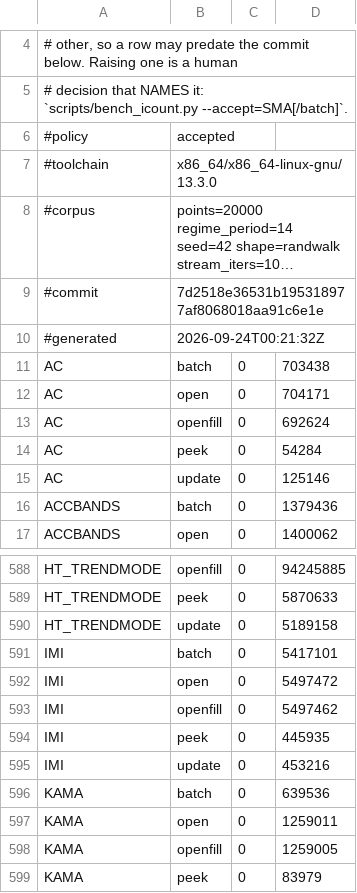
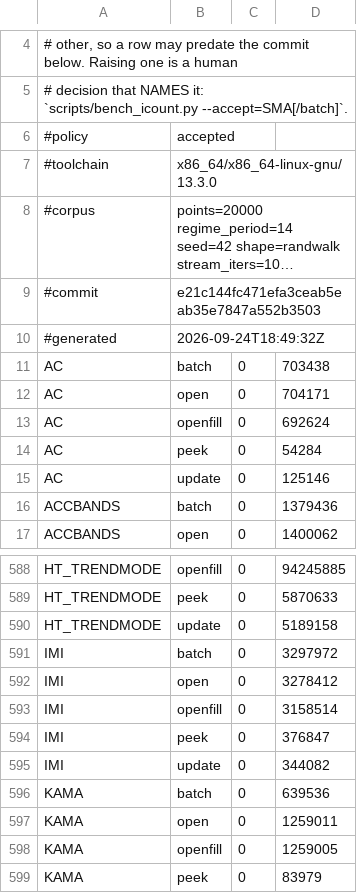
Before and after one commit to TA-Lib/ta-lib, a TSV file: .github/perf/icount-baseline-x86_64.tsv, drawn as a sheet; only a part is shown, gaps mark what is left out; long unchanged cells end in …; the diff names each change by its address in the sheet, - before the commit and + after, or states it on an @@ line.

```diff
--- a/.github/perf/icount-baseline-x86_64.tsv
+++ b/.github/perf/icount-baseline-x86_64.tsv
-B9: 7d2518e36531b195318977af8068018aa91c6e1e
+B9: e21c144fc471efa3ceab5eab35e7847a552b3503
-B10: 2026-09-24T00:21:32Z
+B10: 2026-09-24T18:49:32Z
-D591: 5417101
+D591: 3297972
-D592: 5497472
+D592: 3278412
-D593: 5497462
+D593: 3158514
-D594: 445935
+D594: 376847
-D595: 453216
+D595: 344082
```
Also changed, not shown: .github/perf/icount-baseline-x86_64-peg.tsv.
